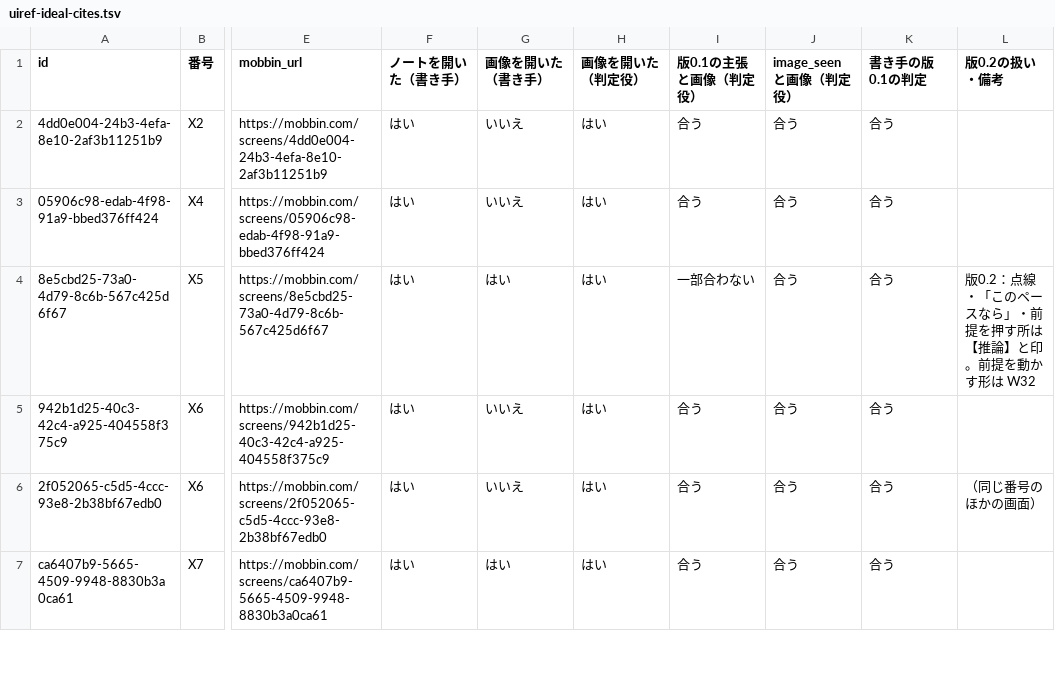
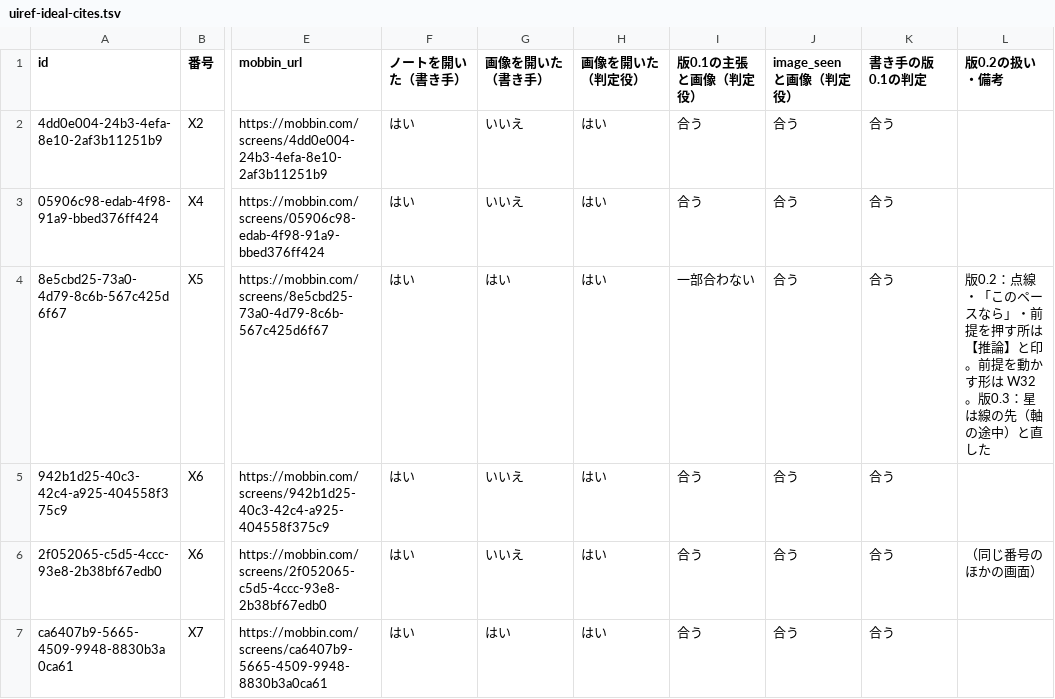
Before and after one commit to kent0909/progate_school, a TSV file: boki2/docs/analysis/uiref-ideal-cites.tsv, drawn as a sheet; only a part is shown, gaps mark what is left out; the diff covers the shown part only; the diff names each change by its address in the sheet, - before the commit and + after, or states it on an @@ line.

```diff
--- a/boki2/docs/analysis/uiref-ideal-cites.tsv
+++ b/boki2/docs/analysis/uiref-ideal-cites.tsv
-L4 (版0.2の扱い・備考): …形は W32
+L4 (版0.2の扱い・備考): …形は W32。版0.3：星は線の先（軸の途中）と直した
```
Also changed, not shown: 2 edited cells elsewhere in this file, 3 other files.
